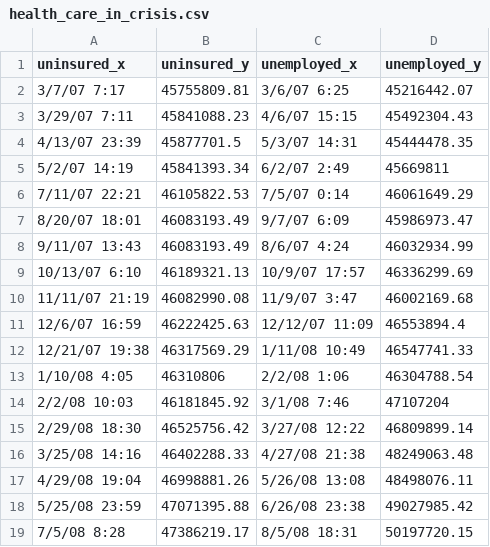
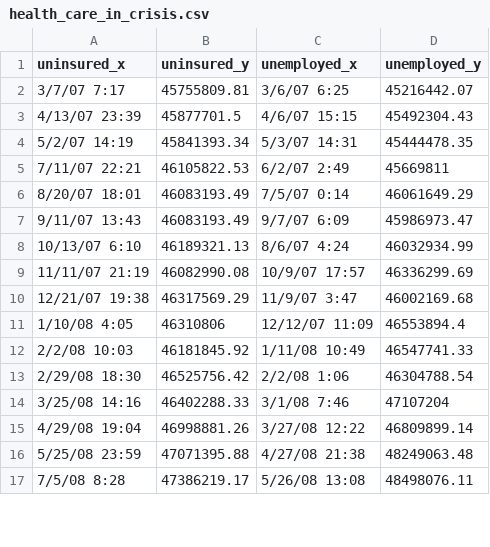
Before and after one commit to LarrySnyder/ASJ, a CSV file: intro_notebooks/images/health_care_in_crisis.csv, drawn as a sheet; only a part is shown; the diff covers the shown part only.

Commit message:
Add files via upload

```diff
--- a/intro_notebooks/images/health_care_in_crisis.csv
+++ b/intro_notebooks/images/health_care_in_crisis.csv
@@ -2,18 +2,16 @@
 3/7/07 7:17,45755809.81,3/6/07 6:25,45216442.07
-3/29/07 7:11,45841088.23,4/6/07 15:15,45492304.43
-4/13/07 23:39,45877701.5,5/3/07 14:31,45444478.35
-5/2/07 14:19,45841393.34,6/2/07 2:49,45669811
-7/11/07 22:21,46105822.53,7/5/07 0:14,46061649.29
-8/20/07 18:01,46083193.49,9/7/07 6:09,45986973.47
-9/11/07 13:43,46083193.49,8/6/07 4:24,46032934.99
-10/13/07 6:10,46189321.13,10/9/07 17:57,46336299.69
-11/11/07 21:19,46082990.08,11/9/07 3:47,46002169.68
-12/6/07 16:59,46222425.63,12/12/07 11:09,46553894.4
-12/21/07 19:38,46317569.29,1/11/08 10:49,46547741.33
-1/10/08 4:05,46310806,2/2/08 1:06,46304788.54
-2/2/08 10:03,46181845.92,3/1/08 7:46,47107204
-2/29/08 18:30,46525756.42,3/27/08 12:22,46809899.14
-3/25/08 14:16,46402288.33,4/27/08 21:38,48249063.48
-4/29/08 19:04,46998881.26,5/26/08 13:08,48498076.11
-5/25/08 23:59,47071395.88,6/26/08 23:38,49027985.42
-7/5/08 8:28,47386219.17,8/5/08 18:31,50197720.15
+4/13/07 23:39,45877701.5,4/6/07 15:15,45492304.43
+5/2/07 14:19,45841393.34,5/3/07 14:31,45444478.35
+7/11/07 22:21,46105822.53,6/2/07 2:49,45669811
+8/20/07 18:01,46083193.49,7/5/07 0:14,46061649.29
+9/11/07 13:43,46083193.49,9/7/07 6:09,45986973.47
+10/13/07 6:10,46189321.13,8/6/07 4:24,46032934.99
+11/11/07 21:19,46082990.08,10/9/07 17:57,46336299.69
+12/21/07 19:38,46317569.29,11/9/07 3:47,46002169.68
+1/10/08 4:05,46310806,12/12/07 11:09,46553894.4
+2/2/08 10:03,46181845.92,1/11/08 10:49,46547741.33
+2/29/08 18:30,46525756.42,2/2/08 1:06,46304788.54
+3/25/08 14:16,46402288.33,3/1/08 7:46,47107204
+4/29/08 19:04,46998881.26,3/27/08 12:22,46809899.14
+5/25/08 23:59,47071395.88,4/27/08 21:38,48249063.48
+7/5/08 8:28,47386219.17,5/26/08 13:08,48498076.11
```
Also changed, not shown: 14 edited cells elsewhere in this file.
